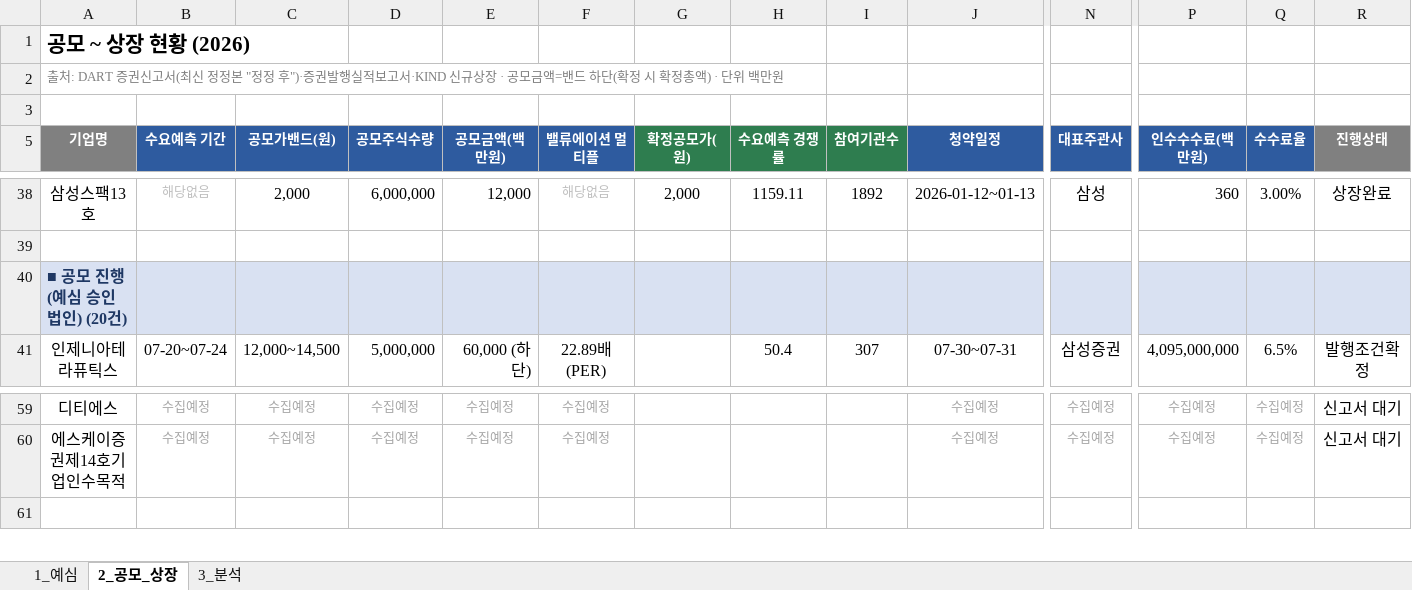
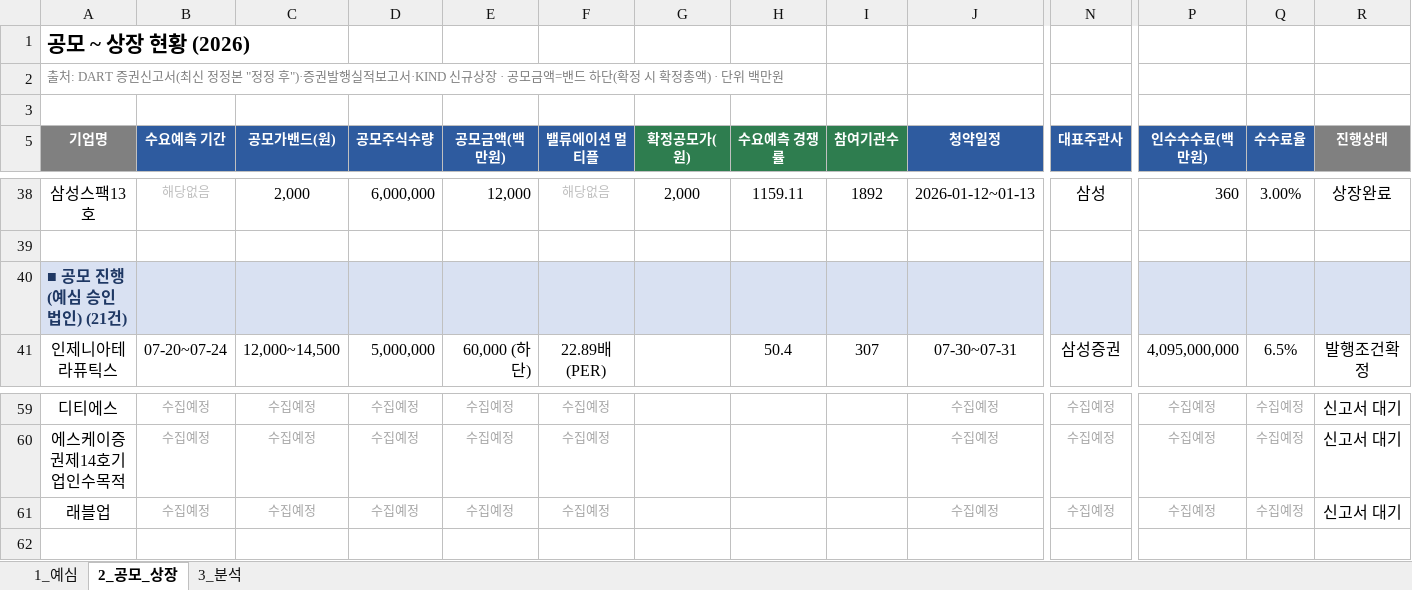
Before and after one commit to history-dungeon-user/IPO-MARKET-REVIEW, an Excel workbook: IPO_analysis.xlsx, sheet 2_공모_상장, drawn as a sheet; only a part is shown, gaps mark what is left out; values as stored, in another font and other column widths than the file's, no borders; rows hold the shown columns only; the diff names each change by its address in the sheet, - before the commit and + after, or states it on an @@ line.

```diff
--- a/IPO_analysis.xlsx (sheet 2_공모_상장)
+++ b/IPO_analysis.xlsx (sheet 2_공모_상장)
-A40 (기업명): ■ 공모 진행 (예심 승인법인) (20건)
+A40 (기업명): ■ 공모 진행 (예심 승인법인) (21건)
+row 61: 래블업 | 수집예정 | 수집예정 | 수집예정 | 수집예정 | 수집예정 |  |  |  | 수집예정 | 수집예정 | 수집예정 | 수집예정 | 신고서 대기
```
Also changed, not shown: sheet 1_예심, sheet 3_분석, IPO_Rawdata_master.xlsx, 8 other files.
